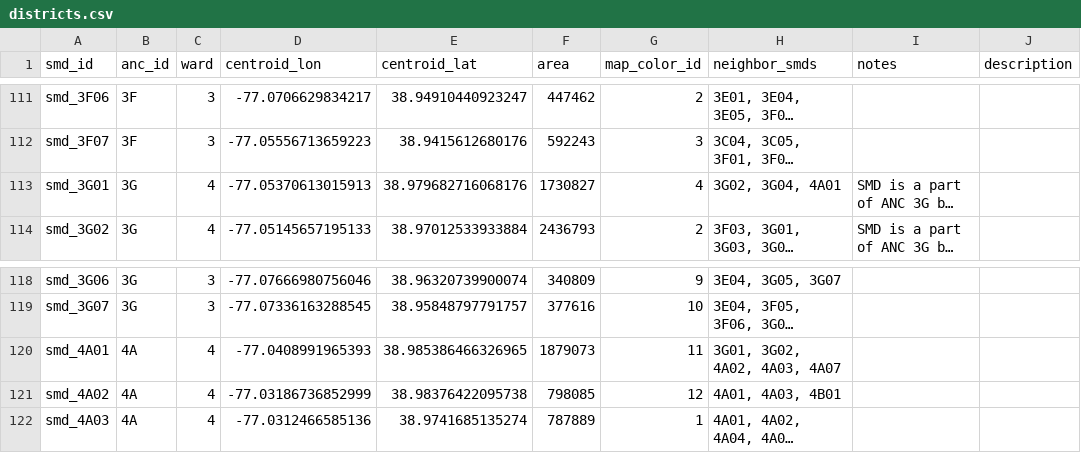
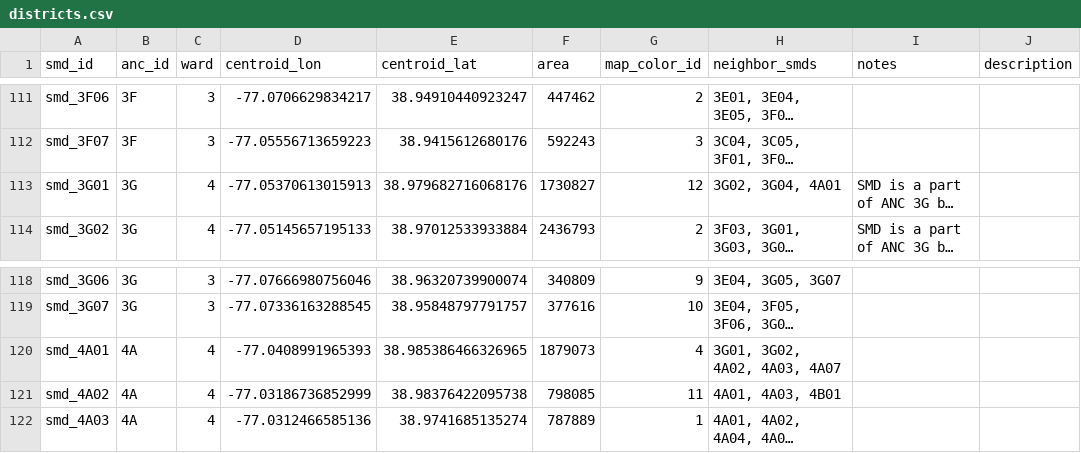
Before and after one commit to devinbrady/openanc, a CSV file: data/districts.csv, drawn as a sheet; only a part is shown, gaps mark what is left out; long unchanged cells end in …; the diff names each change by its address in the sheet, - before the commit and + after, or states it on an @@ line.

Commit message:
Change map colors at northern boundary

```diff
--- a/data/districts.csv
+++ b/data/districts.csv
-G113 (map_color_id): 4
+G113 (map_color_id): 12
-G120 (map_color_id): 11
+G120 (map_color_id): 4
-G121 (map_color_id): 12
+G121 (map_color_id): 11
```
Also changed, not shown: 2 other files.
